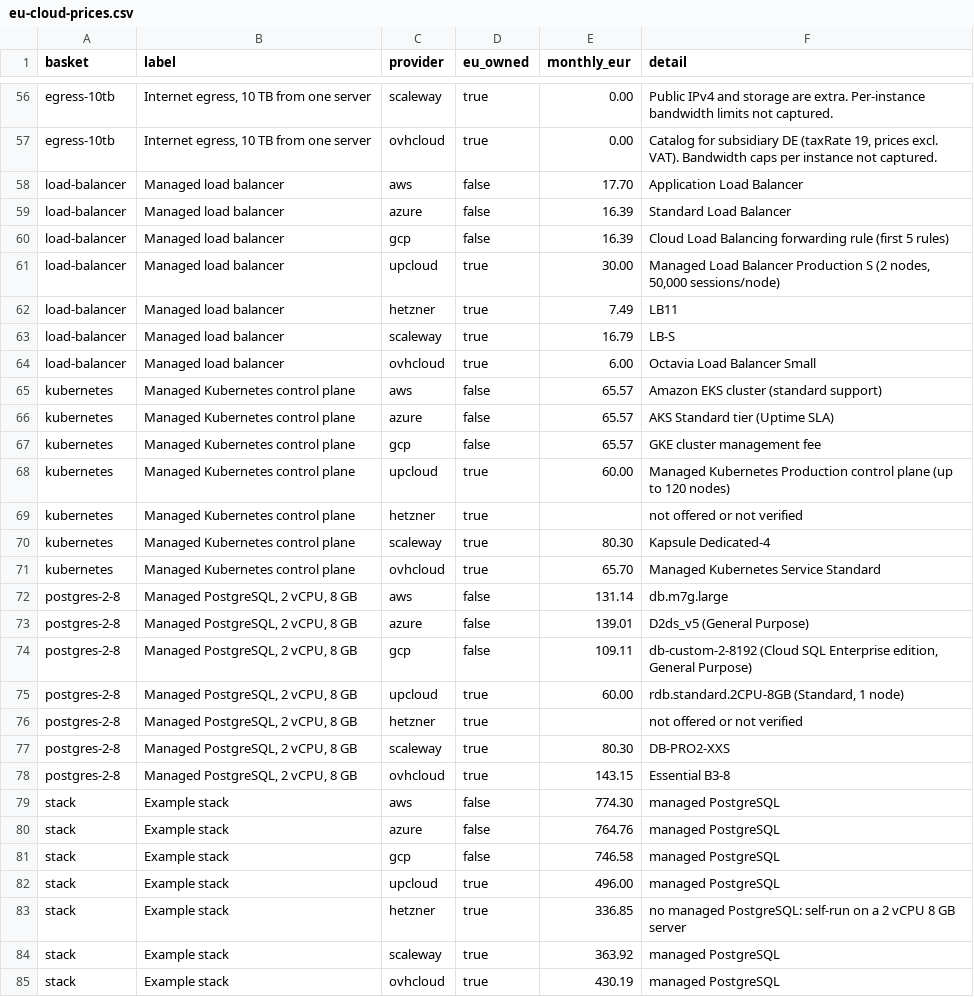
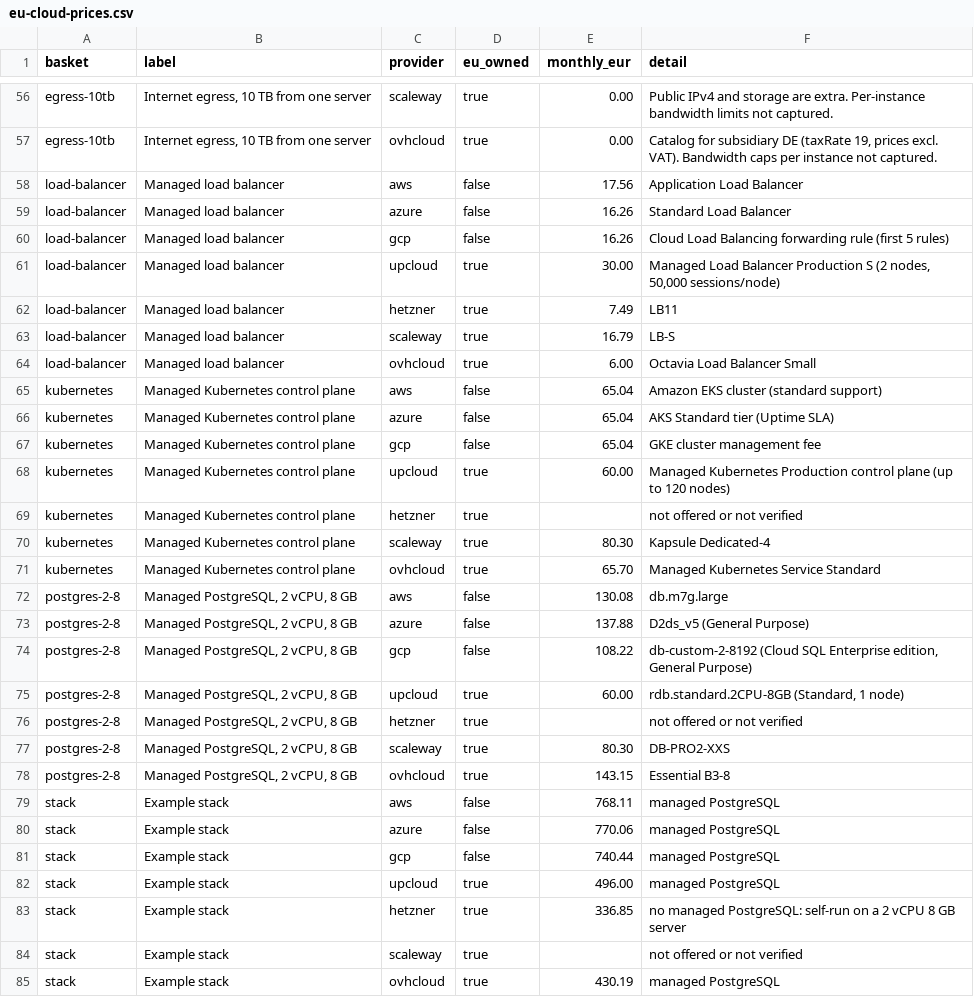
Before and after one commit to moveinfra/eu-cloud-prices, a CSV file: data/eu-cloud-prices.csv, drawn as a sheet; only a part is shown, gaps mark what is left out; the diff covers the shown part only.

```diff
--- a/data/eu-cloud-prices.csv
+++ b/data/eu-cloud-prices.csv
@@ -57,5 +57,5 @@ egress-10tb,"Internet egress, 10 TB from one server",scaleway,true,0.00,Public I
 egress-10tb,"Internet egress, 10 TB from one server",ovhcloud,true,0.00,"Catalog for subsidiary DE (taxRate 19, prices excl. VAT). Bandwidth caps per instance not captured."
-load-balancer,Managed load balancer,aws,false,17.70,Application Load Balancer
-load-balancer,Managed load balancer,azure,false,16.39,Standard Load Balancer
-load-balancer,Managed load balancer,gcp,false,16.39,Cloud Load Balancing forwarding rule (first 5 rules)
+load-balancer,Managed load balancer,aws,false,17.56,Application Load Balancer
+load-balancer,Managed load balancer,azure,false,16.26,Standard Load Balancer
+load-balancer,Managed load balancer,gcp,false,16.26,Cloud Load Balancing forwarding rule (first 5 rules)
 load-balancer,Managed load balancer,upcloud,true,30.00,"Managed Load Balancer Production S (2 nodes, 50,000 sessions/node)"
@@ -64,5 +64,5 @@ load-balancer,Managed load balancer,scaleway,true,16.79,LB-S
 load-balancer,Managed load balancer,ovhcloud,true,6.00,Octavia Load Balancer Small
-kubernetes,Managed Kubernetes control plane,aws,false,65.57,Amazon EKS cluster (standard support)
-kubernetes,Managed Kubernetes control plane,azure,false,65.57,AKS Standard tier (Uptime SLA)
-kubernetes,Managed Kubernetes control plane,gcp,false,65.57,GKE cluster management fee
+kubernetes,Managed Kubernetes control plane,aws,false,65.04,Amazon EKS cluster (standard support)
+kubernetes,Managed Kubernetes control plane,azure,false,65.04,AKS Standard tier (Uptime SLA)
+kubernetes,Managed Kubernetes control plane,gcp,false,65.04,GKE cluster management fee
 kubernetes,Managed Kubernetes control plane,upcloud,true,60.00,Managed Kubernetes Production control plane (up to 120 nodes)
@@ -71,5 +71,5 @@ kubernetes,Managed Kubernetes control plane,scaleway,true,80.30,Kapsule Dedicate
 kubernetes,Managed Kubernetes control plane,ovhcloud,true,65.70,Managed Kubernetes Service Standard
-postgres-2-8,"Managed PostgreSQL, 2 vCPU, 8 GB",aws,false,131.14,db.m7g.large
-postgres-2-8,"Managed PostgreSQL, 2 vCPU, 8 GB",azure,false,139.01,D2ds_v5 (General Purpose)
-postgres-2-8,"Managed PostgreSQL, 2 vCPU, 8 GB",gcp,false,109.11,"db-custom-2-8192 (Cloud SQL Enterprise edition, General Purpose)"
+postgres-2-8,"Managed PostgreSQL, 2 vCPU, 8 GB",aws,false,130.08,db.m7g.large
+postgres-2-8,"Managed PostgreSQL, 2 vCPU, 8 GB",azure,false,137.88,D2ds_v5 (General Purpose)
+postgres-2-8,"Managed PostgreSQL, 2 vCPU, 8 GB",gcp,false,108.22,"db-custom-2-8192 (Cloud SQL Enterprise edition, General Purpose)"
 postgres-2-8,"Managed PostgreSQL, 2 vCPU, 8 GB",upcloud,true,60.00,"rdb.standard.2CPU-8GB (Standard, 1 node)"
@@ -78,8 +78,8 @@ postgres-2-8,"Managed PostgreSQL, 2 vCPU, 8 GB",scaleway,true,80.30,DB-PRO2-XXS
 postgres-2-8,"Managed PostgreSQL, 2 vCPU, 8 GB",ovhcloud,true,143.15,Essential B3-8
-stack,Example stack,aws,false,774.30,managed PostgreSQL
-stack,Example stack,azure,false,764.76,managed PostgreSQL
-stack,Example stack,gcp,false,746.58,managed PostgreSQL
+stack,Example stack,aws,false,768.11,managed PostgreSQL
+stack,Example stack,azure,false,770.06,managed PostgreSQL
+stack,Example stack,gcp,false,740.44,managed PostgreSQL
 stack,Example stack,upcloud,true,496.00,managed PostgreSQL
 stack,Example stack,hetzner,true,336.85,no managed PostgreSQL: self-run on a 2 vCPU 8 GB server
-stack,Example stack,scaleway,true,363.92,managed PostgreSQL
+stack,Example stack,scaleway,true,,not offered or not verified
 stack,Example stack,ovhcloud,true,430.19,managed PostgreSQL
```
Also changed, not shown: 32 edited cells elsewhere in this file, 8 other files.
